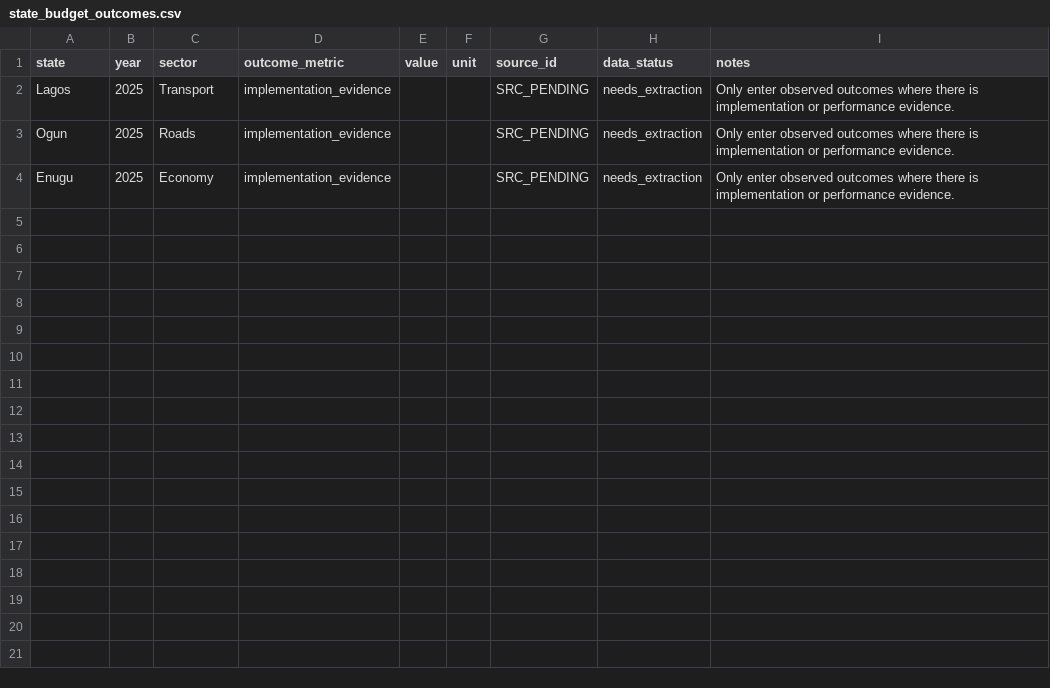
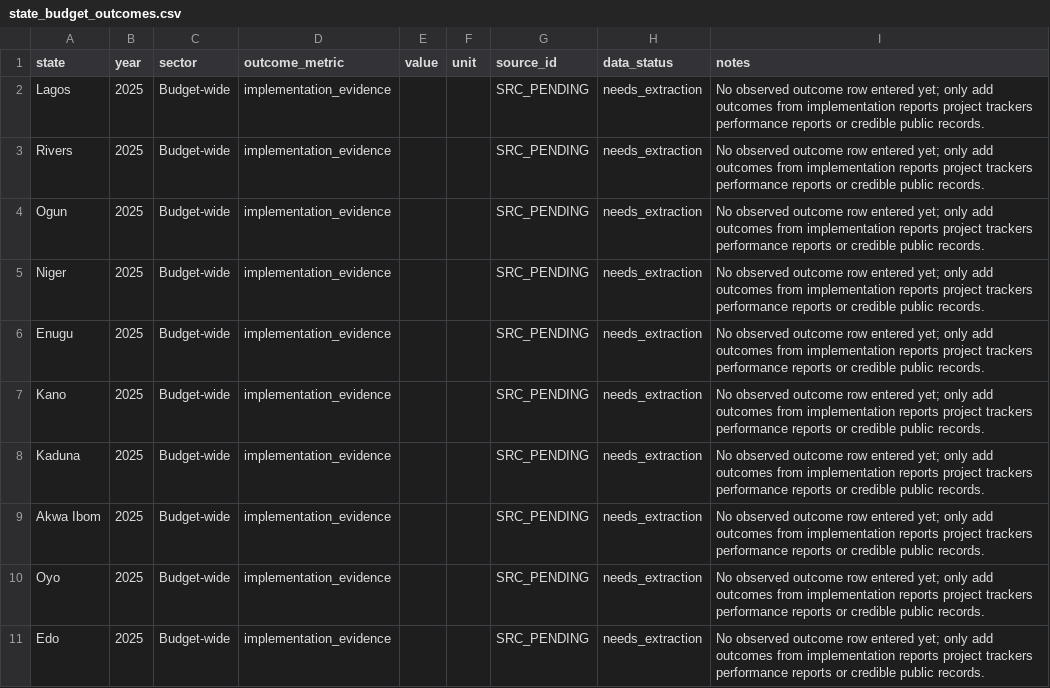
Before and after one commit to osariel/nigeria-development-simulator, a CSV file: data/state_budget_outcomes.csv, drawn as a sheet.

```diff
--- a/data/state_budget_outcomes.csv
+++ b/data/state_budget_outcomes.csv
@@ -1,4 +1,11 @@
 state,year,sector,outcome_metric,value,unit,source_id,data_status,notes
-Lagos,2025,Transport,implementation_evidence,,,SRC_PENDING,needs_extraction,Only enter observed outcomes where there is implementation or performance evidence.
-Ogun,2025,Roads,implementation_evidence,,,SRC_PENDING,needs_extraction,Only enter observed outcomes where there is implementation or performance evidence.
-Enugu,2025,Economy,implementation_evidence,,,SRC_PENDING,needs_extraction,Only enter observed outcomes where there is implementation or performance evidence.
+Lagos,2025,Budget-wide,implementation_evidence,,,SRC_PENDING,needs_extraction,No observed outcome row entered yet; only add outcomes from implementation reports project trackers performance reports or credible public records.
+Rivers,2025,Budget-wide,implementation_evidence,,,SRC_PENDING,needs_extraction,No observed outcome row entered yet; only add outcomes from implementation reports project trackers performance reports or credible public records.
+Ogun,2025,Budget-wide,implementation_evidence,,,SRC_PENDING,needs_extraction,No observed outcome row entered yet; only add outcomes from implementation reports project trackers performance reports or credible public records.
+Niger,2025,Budget-wide,implementation_evidence,,,SRC_PENDING,needs_extraction,No observed outcome row entered yet; only add outcomes from implementation reports project trackers performance reports or credible public records.
+Enugu,2025,Budget-wide,implementation_evidence,,,SRC_PENDING,needs_extraction,No observed outcome row entered yet; only add outcomes from implementation reports project trackers performance reports or credible public records.
+Kano,2025,Budget-wide,implementation_evidence,,,SRC_PENDING,needs_extraction,No observed outcome row entered yet; only add outcomes from implementation reports project trackers performance reports or credible public records.
+Kaduna,2025,Budget-wide,implementation_evidence,,,SRC_PENDING,needs_extraction,No observed outcome row entered yet; only add outcomes from implementation reports project trackers performance reports or credible public records.
+Akwa Ibom,2025,Budget-wide,implementation_evidence,,,SRC_PENDING,needs_extraction,No observed outcome row entered yet; only add outcomes from implementation reports project trackers performance reports or credible public records.
+Oyo,2025,Budget-wide,implementation_evidence,,,SRC_PENDING,needs_extraction,No observed outcome row entered yet; only add outcomes from implementation reports project trackers performance reports or credible public records.
+Edo,2025,Budget-wide,implementation_evidence,,,SRC_PENDING,needs_extraction,No observed outcome row entered yet; only add outcomes from implementation reports project trackers performance reports or credible public records.
```
Also changed, not shown: data/state_budget_insights.csv, data/state_fiscal_indicators.csv, 1 other file.
